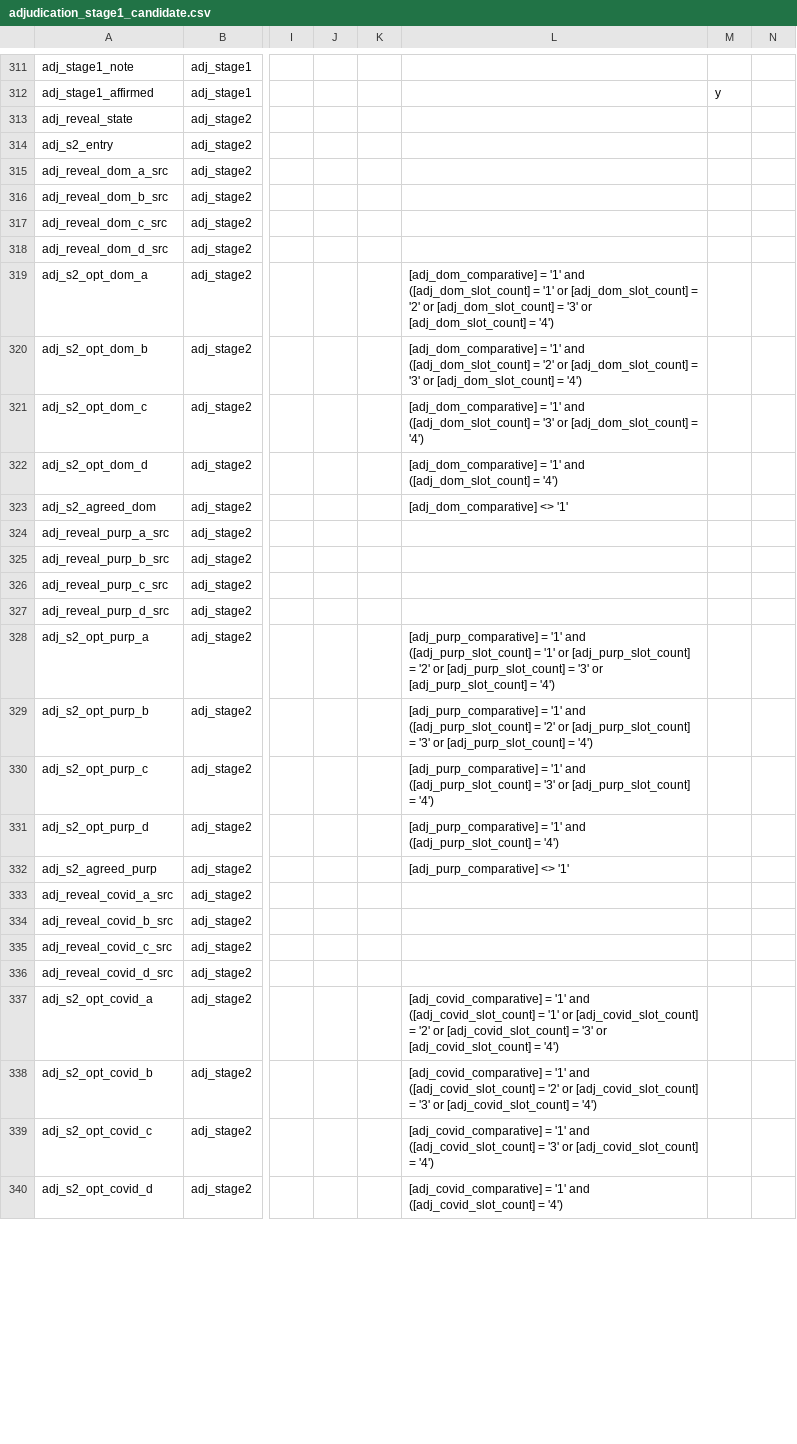
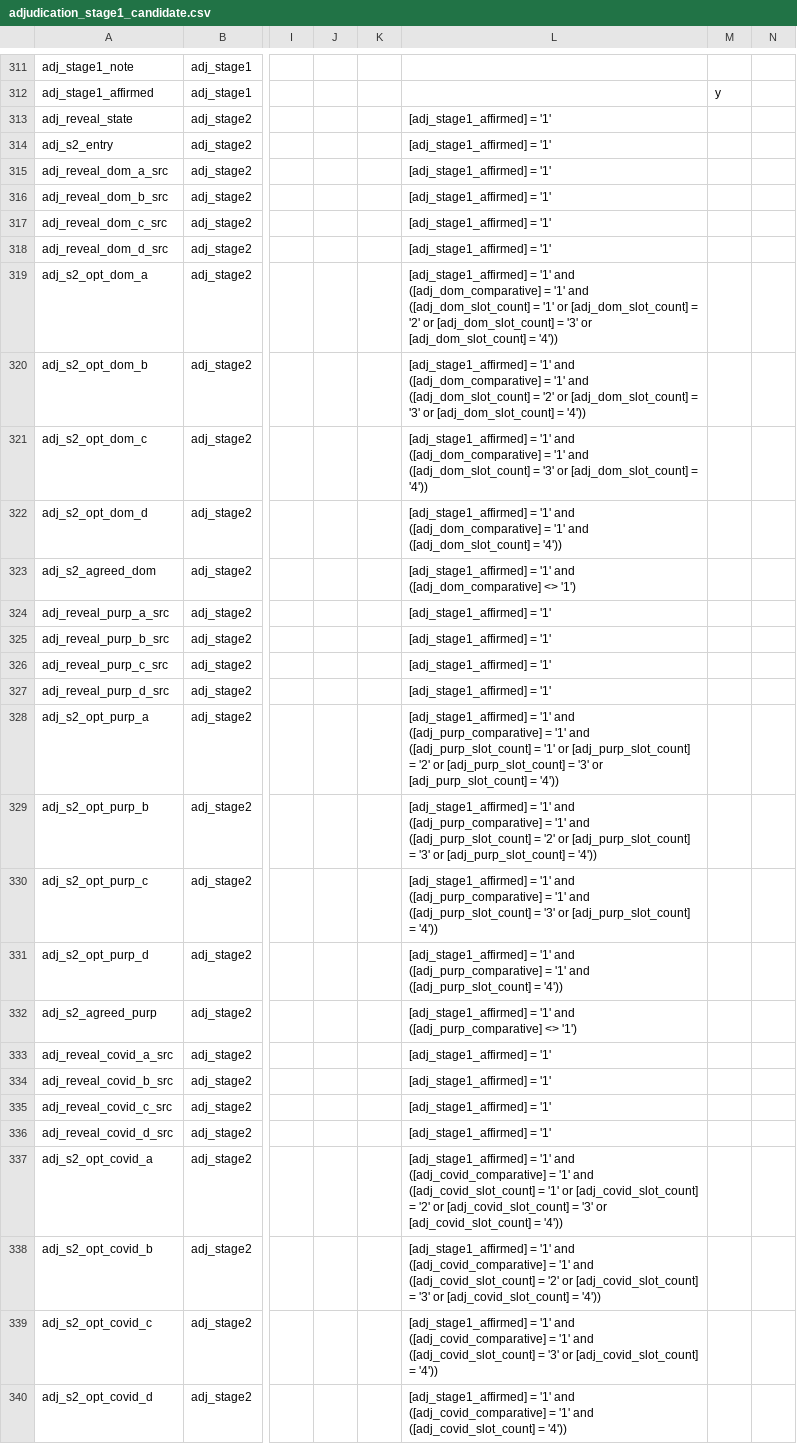
Before and after one commit to balintstewart77/ADR_DEA_project, a CSV file: preregistration/post_registration/adjudication/prototype/instruments/adjudication_stage1_candidate.csv, drawn as a sheet; only a part is shown, gaps mark what is left out; the diff covers the shown part only; the diff names each change by its address in the sheet, - before the commit and + after, or states it on an @@ line.

```diff
--- a/preregistration/post_registration/adjudication/prototype/instruments/adjudication_stage1_candidate.csv
+++ b/preregistration/post_registration/adjudication/prototype/instruments/adjudication_stage1_candidate.csv
-L313:L318: (empty)
+L313:L318: [adj_stage1_affirmed] = '1'
-L319: [adj_dom_comparative] = '1' and ([adj_dom_slot_count] = '1' or [adj_dom_slot_count] = '2' or [adj_dom_slot_count] = '3' or [adj_dom_slot_count] = '4')
+L319: [adj_stage1_affirmed] = '1' and ([adj_dom_comparative] = '1' and ([adj_dom_slot_count] = '1' or [adj_dom_slot_count] = '2' or [adj_dom_slot_count] = '3' or [adj_dom_slot_count] = '4'))
-L320: [adj_dom_comparative] = '1' and ([adj_dom_slot_count] = '2' or [adj_dom_slot_count] = '3' or [adj_dom_slot_count] = '4')
+L320: [adj_stage1_affirmed] = '1' and ([adj_dom_comparative] = '1' and ([adj_dom_slot_count] = '2' or [adj_dom_slot_count] = '3' or [adj_dom_slot_count] = '4'))
-L321: [adj_dom_comparative] = '1' and ([adj_dom_slot_count] = '3' or [adj_dom_slot_count] = '4')
+L321: [adj_stage1_affirmed] = '1' and ([adj_dom_comparative] = '1' and ([adj_dom_slot_count] = '3' or [adj_dom_slot_count] = '4'))
-L322: [adj_dom_comparative] = '1' and ([adj_dom_slot_count] = '4')
+L322: [adj_stage1_affirmed] = '1' and ([adj_dom_comparative] = '1' and ([adj_dom_slot_count] = '4'))
-L323: [adj_dom_comparative] <> '1'
+L323: [adj_stage1_affirmed] = '1' and ([adj_dom_comparative] <> '1')
-L324:L327: (empty)
+L324:L327: [adj_stage1_affirmed] = '1'
-L328: [adj_purp_comparative] = '1' and ([adj_purp_slot_count] = '1' or [adj_purp_slot_count] = '2' or [adj_purp_slot_count] = '3' or [adj_purp_slot_count] = '4')
+L328: [adj_stage1_affirmed] = '1' and ([adj_purp_comparative] = '1' and ([adj_purp_slot_count] = '1' or [adj_purp_slot_count] = '2' or [adj_purp_slot_count] = '3' or [adj_purp_slot_count] = '4'))
-L329: [adj_purp_comparative] = '1' and ([adj_purp_slot_count] = '2' or [adj_purp_slot_count] = '3' or [adj_purp_slot_count] = '4')
+L329: [adj_stage1_affirmed] = '1' and ([adj_purp_comparative] = '1' and ([adj_purp_slot_count] = '2' or [adj_purp_slot_count] = '3' or [adj_purp_slot_count] = '4'))
-L330: [adj_purp_comparative] = '1' and ([adj_purp_slot_count] = '3' or [adj_purp_slot_count] = '4')
+L330: [adj_stage1_affirmed] = '1' and ([adj_purp_comparative] = '1' and ([adj_purp_slot_count] = '3' or [adj_purp_slot_count] = '4'))
-L331: [adj_purp_comparative] = '1' and ([adj_purp_slot_count] = '4')
+L331: [adj_stage1_affirmed] = '1' and ([adj_purp_comparative] = '1' and ([adj_purp_slot_count] = '4'))
-L332: [adj_purp_comparative] <> '1'
+L332: [adj_stage1_affirmed] = '1' and ([adj_purp_comparative] <> '1')
-L333:L336: (empty)
+L333:L336: [adj_stage1_affirmed] = '1'
-L337: [adj_covid_comparative] = '1' and ([adj_covid_slot_count] = '1' or [adj_covid_slot_count] = '2' or [adj_covid_slot_count] = '3' or [adj_covid_slot_count] = '4')
+L337: [adj_stage1_affirmed] = '1' and ([adj_covid_comparative] = '1' and ([adj_covid_slot_count] = '1' or [adj_covid_slot_count] = '2' or [adj_covid_slot_count] = '3' or [adj_covid_slot_count] = '4'))
-L338: [adj_covid_comparative] = '1' and ([adj_covid_slot_count] = '2' or [adj_covid_slot_count] = '3' or [adj_covid_slot_count] = '4')
+L338: [adj_stage1_affirmed] = '1' and ([adj_covid_comparative] = '1' and ([adj_covid_slot_count] = '2' or [adj_covid_slot_count] = '3' or [adj_covid_slot_count] = '4'))
-L339: [adj_covid_comparative] = '1' and ([adj_covid_slot_count] = '3' or [adj_covid_slot_count] = '4')
+L339: [adj_stage1_affirmed] = '1' and ([adj_covid_comparative] = '1' and ([adj_covid_slot_count] = '3' or [adj_covid_slot_count] = '4'))
-L340: [adj_covid_comparative] = '1' and ([adj_covid_slot_count] = '4')
+L340: [adj_stage1_affirmed] = '1' and ([adj_covid_comparative] = '1' and ([adj_covid_slot_count] = '4'))
```
Also changed, not shown: 145 edited cells elsewhere in this file, 2 other files.
